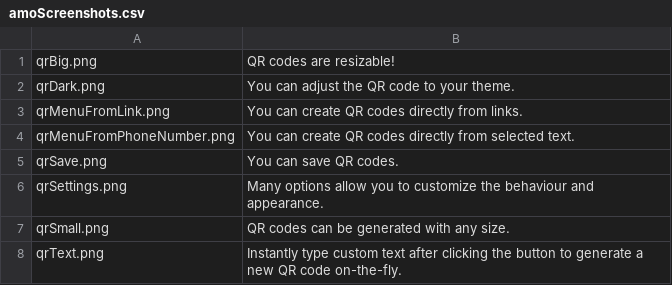
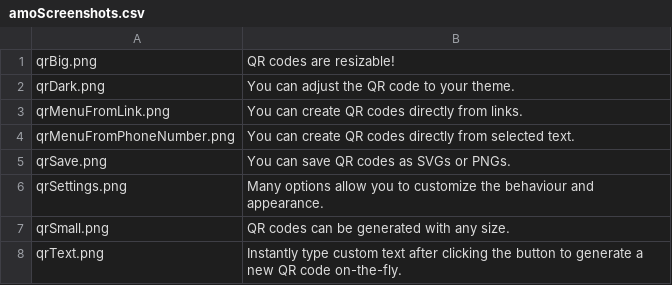
Before and after one commit to daaAd1/offline-qr-code, a CSV file: assets/texts/en/amoScreenshots.csv, drawn as a sheet.

```diff
--- a/assets/texts/en/amoScreenshots.csv
+++ b/assets/texts/en/amoScreenshots.csv
@@ -4,3 +4,3 @@ qrMenuFromLink.png; "You can create QR codes directly from links."
 qrMenuFromPhoneNumber.png; "You can create QR codes directly from selected text."
-qrSave.png; "You can save QR codes.";
+qrSave.png; "You can save QR codes as SVGs or PNGs.";
 qrSettings.png; "Many options allow you to customize the behaviour and appearance.";
```
Also changed, not shown: assets/texts/de/amoScreenshots.csv, 8 other files.
